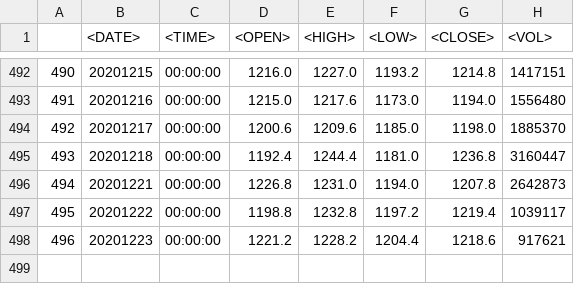
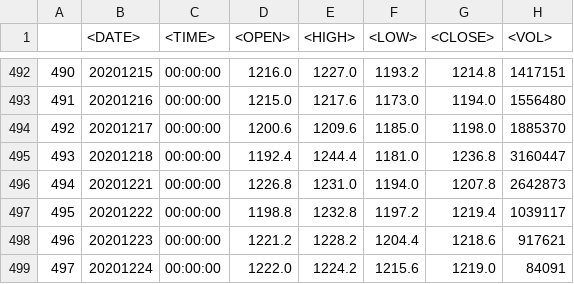
Before and after one commit to Rivares/backend, a CSV file: data/target_ticker_NVTK.csv, drawn as a sheet; only a part is shown, gaps mark what is left out.

```diff
--- a/data/target_ticker_NVTK.csv
+++ b/data/target_ticker_NVTK.csv
@@ -498 +498,2 @@
 496,20201223,00:00:00,1221.2,1228.2,1204.4,1218.6,917621
+497,20201224,00:00:00,1222.0,1224.2,1215.6,1219.0,84091
```
Also changed, not shown: data/target_ticker_TATN.csv, 12 other files.
